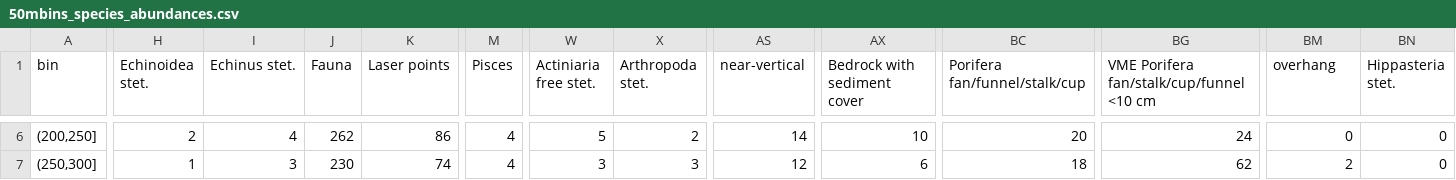
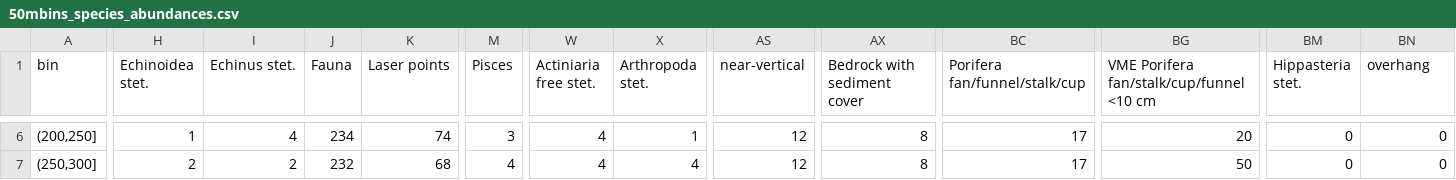
Before and after one commit to BirteSchuppe/BIVIEDES-BIIGLE-video-epifaunal-density-estimation, a CSV file: Output/50mbins_species_abundances.csv, drawn as a sheet; only a part is shown, gaps mark what is left out; the diff covers the shown part only; the diff names each change by its address in the sheet, - before the commit and + after, or states it on an @@ line.

```diff
--- a/Output/50mbins_species_abundances.csv
+++ b/Output/50mbins_species_abundances.csv
-BM1: overhang
+BM1: Hippasteria stet.
-BN1: Hippasteria stet.
+BN1: overhang
-H6 (Echinoidea stet.): 2
+H6 (Echinoidea stet.): 1
-J6 (Fauna): 262
+J6 (Fauna): 234
-K6 (Laser points): 86
+K6 (Laser points): 74
-M6 (Pisces): 4
+M6 (Pisces): 3
-W6 (Actiniaria free stet.): 5
+W6 (Actiniaria free stet.): 4
-X6 (Arthropoda stet.): 2
+X6 (Arthropoda stet.): 1
-AS6 (near-vertical): 14
+AS6 (near-vertical): 12
-AX6 (Bedrock with sediment cover): 10
+AX6 (Bedrock with sediment cover): 8
-BC6 (Porifera fan/funnel/stalk/cup): 20
+BC6 (Porifera fan/funnel/stalk/cup): 17
-BG6: 24
+BG6: 20
-H7 (Echinoidea stet.): 1
+H7 (Echinoidea stet.): 2
-I7 (Echinus stet.): 3
+I7 (Echinus stet.): 2
-J7 (Fauna): 230
+J7 (Fauna): 232
-K7 (Laser points): 74
+K7 (Laser points): 68
-W7 (Actiniaria free stet.): 3
+W7 (Actiniaria free stet.): 4
-X7 (Arthropoda stet.): 3
+X7 (Arthropoda stet.): 4
-AX7 (Bedrock with sediment cover): 6
+AX7 (Bedrock with sediment cover): 8
-BC7 (Porifera fan/funnel/stalk/cup): 18
+BC7 (Porifera fan/funnel/stalk/cup): 17
-BG7: 62
+BG7: 50
-BM7 (Hippasteria stet.): 2
+BM7 (Hippasteria stet.): 0
```
Also changed, not shown: 132 edited cells elsewhere in this file, 11 other files.
